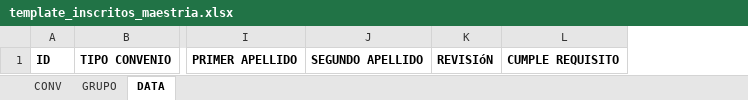
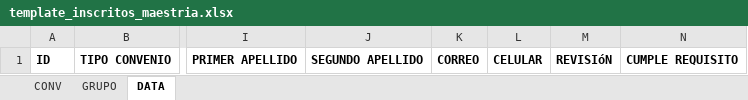
Before and after one commit to analistauteg04/asgard, an Excel workbook: modules/admision/views/inscripcion/files/template_inscritos_maestria.xlsx, sheet DATA, drawn as a sheet; only a part is shown, gaps mark what is left out; values as stored, in another font and other column widths than the file's, no borders; the diff names each change by its address in the sheet, - before the commit and + after, or states it on an @@ line.

Commit message:
Se suben cambios en inscrito maestria nueva columnas: correo y cel

```diff
--- a/modules/admision/views/inscripcion/files/template_inscritos_maestria.xlsx (sheet DATA)
+++ b/modules/admision/views/inscripcion/files/template_inscritos_maestria.xlsx (sheet DATA)
+column K, row 1: CORREO
+column L, row 1: CELULAR
```
Also changed, not shown: 2 other files.
